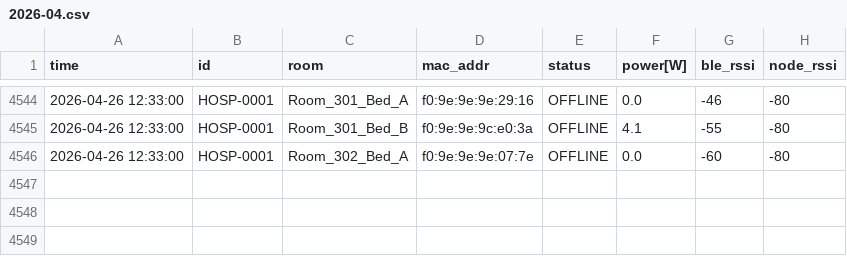
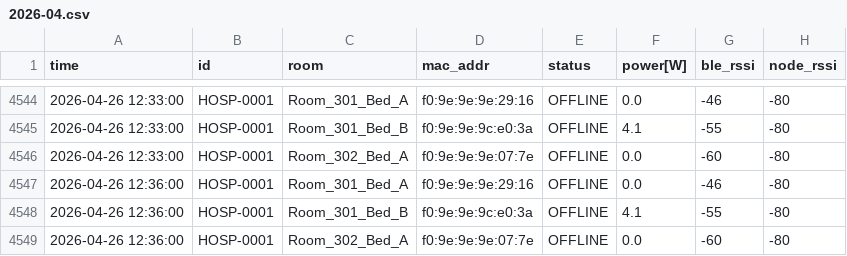
Before and after one commit to MOSA-github/data_test_server_page, a CSV file: docs/data/archive/HOSP-0001/2026/2026-04.csv, drawn as a sheet; only a part is shown, gaps mark what is left out.

Commit message:
Log Update 12:36

```diff
--- a/docs/data/archive/HOSP-0001/2026/2026-04.csv
+++ b/docs/data/archive/HOSP-0001/2026/2026-04.csv
@@ -4546 +4546,4 @@ time,id,room,mac_addr,status,power[W],ble_rssi,node_rssi
 2026-04-26 12:33:00,HOSP-0001,Room_302_Bed_A,f0:9e:9e:9e:07:7e,OFFLINE,0.0,-60,-80
+2026-04-26 12:36:00,HOSP-0001,Room_301_Bed_A,f0:9e:9e:9e:29:16,OFFLINE,0.0,-46,-80
+2026-04-26 12:36:00,HOSP-0001,Room_301_Bed_B,f0:9e:9e:9c:e0:3a,OFFLINE,4.1,-55,-80
+2026-04-26 12:36:00,HOSP-0001,Room_302_Bed_A,f0:9e:9e:9e:07:7e,OFFLINE,0.0,-60,-80
```
